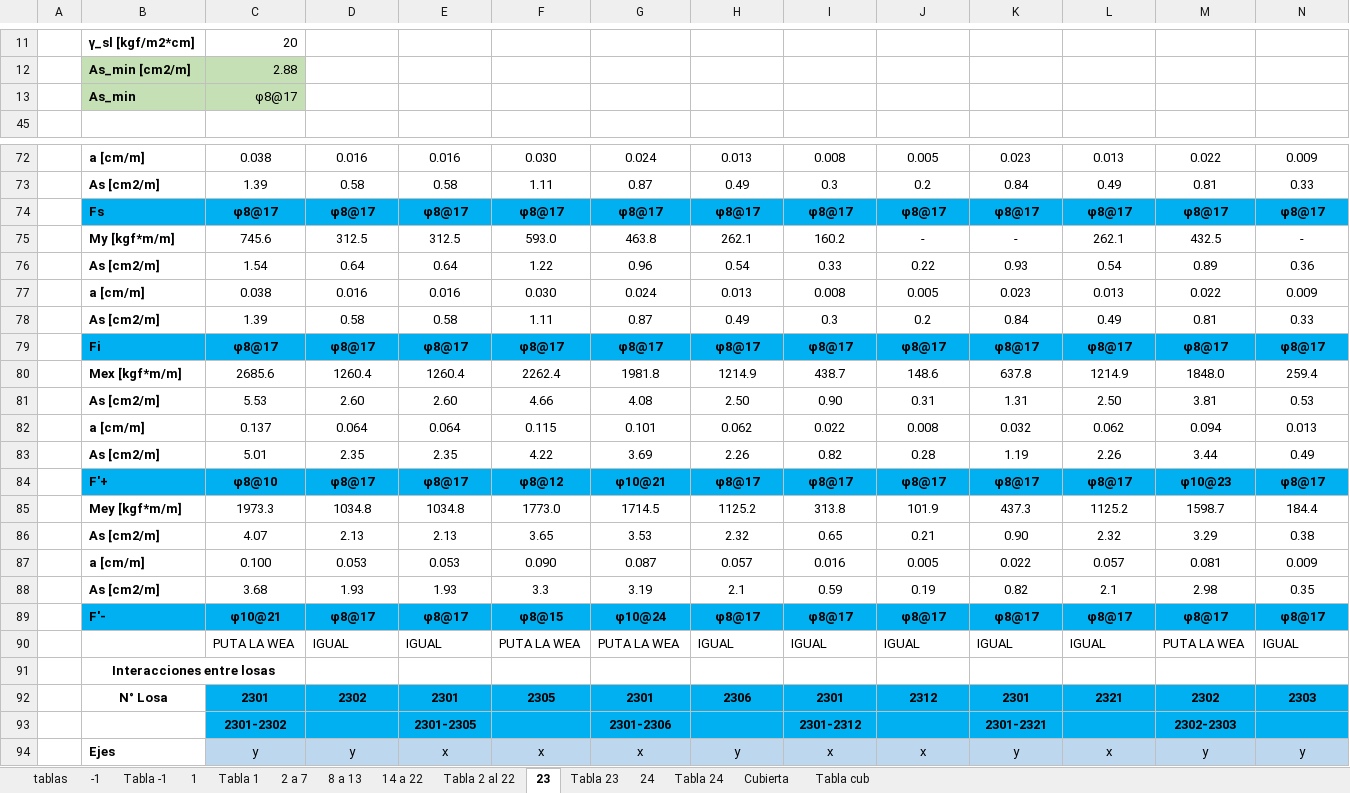
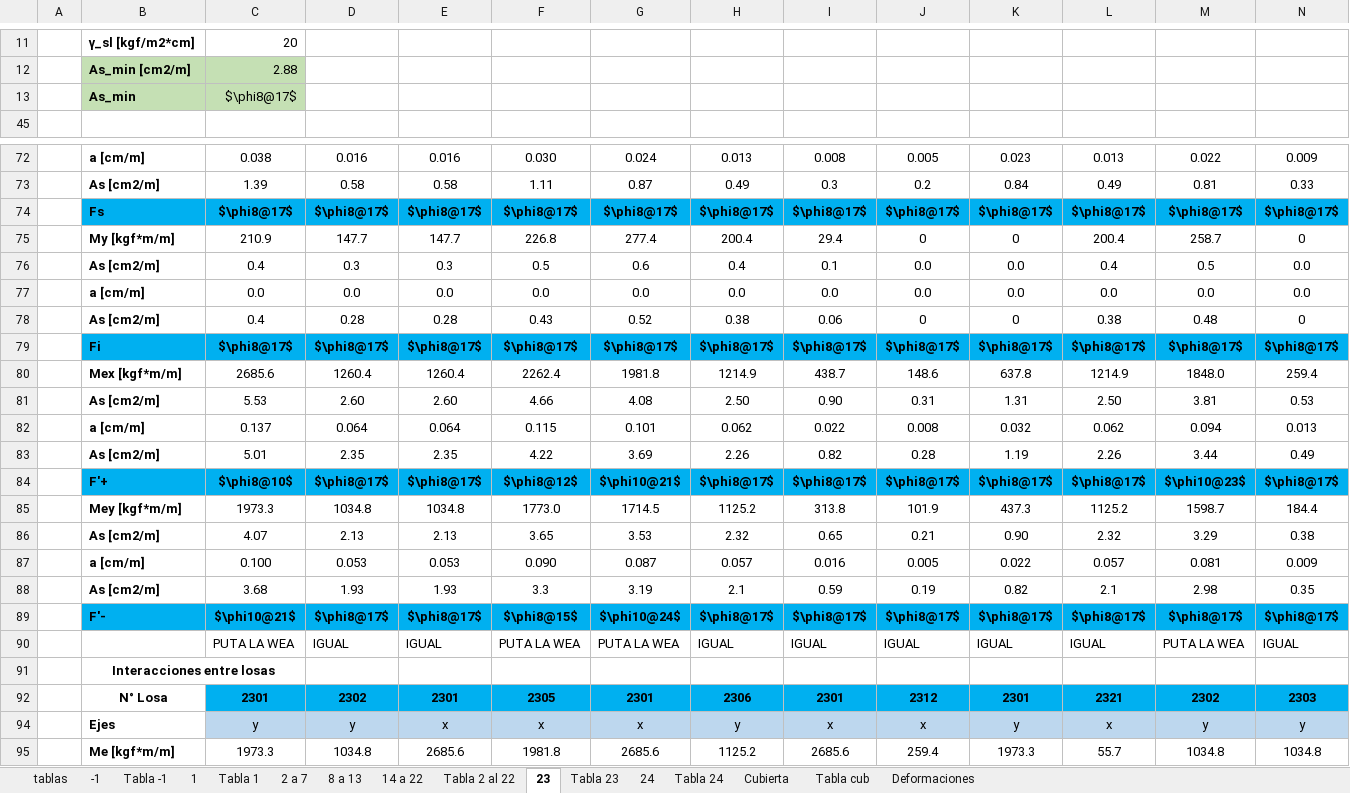
Before and after one commit to ppizarror/proyecto-CI5206, an Excel workbook: Tarea 05/Armadura losas.xlsx, sheet 23, drawn as a sheet; only a part is shown, gaps mark what is left out; the shorter side is filled out with more unchanged rows; values as stored, in another font and other column widths than the file's, no borders; removed rows and columns are numbered as before the commit, all else as after; rows hold the shown columns only; the diff covers the shown part only; the diff names each change by its address in the sheet, - before the commit and + after, or states it on an @@ line.

```diff
--- a/Tarea 05/Armadura losas.xlsx (sheet 23)
+++ b/Tarea 05/Armadura losas.xlsx (sheet 23)
+sheet tab: Deformaciones
-C13: φ8@17
+C13: $\phi8@17$
-row 74:  | Fs | φ8@17 | φ8@17 | φ8@17 | φ8@17 | φ8@17 | φ8@17 | φ8@17 | φ8@17 | φ8@17 | φ8@17 | φ8@17 | φ8@17
-row 75:  | My [kgf*m/m] | 745.6 | 312.5 | 312.5 | 593.0 | 463.8 | 262.1 | 160.2 | - | - | 262.1 | 432.5 | -
-row 76:  | As [cm2/m] | 1.54 | 0.64 | 0.64 | 1.22 | 0.96 | 0.54 | 0.33 | 0.22 | 0.93 | 0.54 | 0.89 | 0.36
-row 77:  | a [cm/m] | 0.038 | 0.016 | 0.016 | 0.030 | 0.024 | 0.013 | 0.008 | 0.005 | 0.023 | 0.013 | 0.022 | 0.009
-row 78:  | As [cm2/m] | 1.39 | 0.58 | 0.58 | 1.11 | 0.87 | 0.49 | 0.3 | 0.2 | 0.84 | 0.49 | 0.81 | 0.33
-row 79:  | Fi | φ8@17 | φ8@17 | φ8@17 | φ8@17 | φ8@17 | φ8@17 | φ8@17 | φ8@17 | φ8@17 | φ8@17 | φ8@17 | φ8@17
+row 74:  | Fs | $\phi8@17$ | $\phi8@17$ | $\phi8@17$ | $\phi8@17$ | $\phi8@17$ | $\phi8@17$ | $\phi8@17$ | $\phi8@17$ | $\phi8@17$ | $\phi8@17$ | $\phi8@17$ | $\phi8@17$
+row 75:  | My [kgf*m/m] | 210.9 | 147.7 | 147.7 | 226.8 | 277.4 | 200.4 | 29.4 | 0 | 0 | 200.4 | 258.7 | 0
+row 76:  | As [cm2/m] | 0.4 | 0.3 | 0.3 | 0.5 | 0.6 | 0.4 | 0.1 | 0.0 | 0.0 | 0.4 | 0.5 | 0.0
+row 77:  | a [cm/m] | 0.0 | 0.0 | 0.0 | 0.0 | 0.0 | 0.0 | 0.0 | 0.0 | 0.0 | 0.0 | 0.0 | 0.0
+row 78:  | As [cm2/m] | 0.4 | 0.28 | 0.28 | 0.43 | 0.52 | 0.38 | 0.06 | 0 | 0 | 0.38 | 0.48 | 0
+row 79:  | Fi | $\phi8@17$ | $\phi8@17$ | $\phi8@17$ | $\phi8@17$ | $\phi8@17$ | $\phi8@17$ | $\phi8@17$ | $\phi8@17$ | $\phi8@17$ | $\phi8@17$ | $\phi8@17$ | $\phi8@17$
-row 84:  | F'+ | φ8@10 | φ8@17 | φ8@17 | φ8@12 | φ10@21 | φ8@17 | φ8@17 | φ8@17 | φ8@17 | φ8@17 | φ10@23 | φ8@17
+row 84:  | F'+ | $\phi8@10$ | $\phi8@17$ | $\phi8@17$ | $\phi8@12$ | $\phi10@21$ | $\phi8@17$ | $\phi8@17$ | $\phi8@17$ | $\phi8@17$ | $\phi8@17$ | $\phi10@23$ | $\phi8@17$
-row 89:  | F'- | φ10@21 | φ8@17 | φ8@17 | φ8@15 | φ10@24 | φ8@17 | φ8@17 | φ8@17 | φ8@17 | φ8@17 | φ8@17 | φ8@17
+row 89:  | F'- | $\phi10@21$ | $\phi8@17$ | $\phi8@17$ | $\phi8@15$ | $\phi10@24$ | $\phi8@17$ | $\phi8@17$ | $\phi8@17$ | $\phi8@17$ | $\phi8@17$ | $\phi8@17$ | $\phi8@17$
@@ row 93 hidden:  |  | 2301-2302 |  | 2301-2305 |  | 2301-2306 |  | 2301-2312 |  | 2301-2321 |  | 2302-2303 @@
```
Also changed, not shown: 3 added rows, 3 removed rows and 2 hidden or unhidden rows elsewhere in this sheet, sheet -1, sheet 2 a 7, sheet 14 a 22, sheet 8 a 13, sheet Tabla -1, sheet Tabla 1, 8 more sheets, formulas that keep their value, hidden cells, Tarea 05/Deformaciones losas.xlsx.
